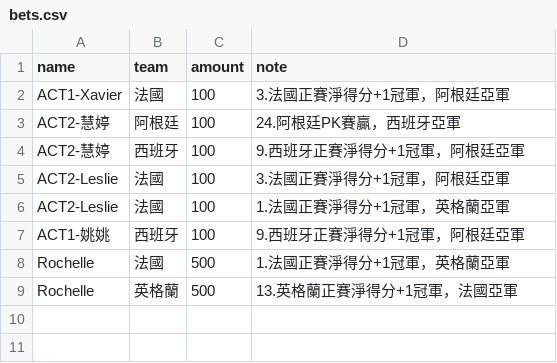
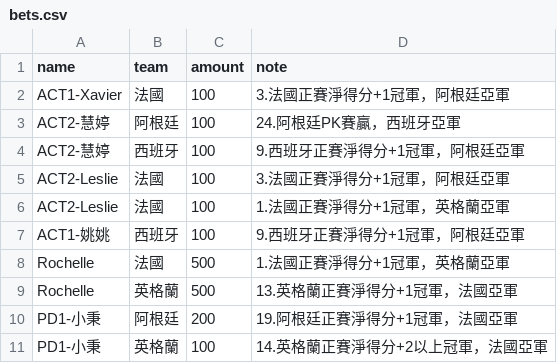
Before and after one commit to xavier-2026/2026-worldcup-final4, a CSV file: data/bets.csv, drawn as a sheet.

Commit message:
bets.csv 업데이트

```diff
--- a/data/bets.csv
+++ b/data/bets.csv
@@ -9 +9,3 @@ Rochelle,法國,500,1.法國正賽淨得分+1冠軍，英格蘭亞軍
 Rochelle,英格蘭,500,13.英格蘭正賽淨得分+1冠軍，法國亞軍
+PD1-小秉,阿根廷,200,19.阿根廷正賽淨得分+1冠軍，法國亞軍
+PD1-小秉,英格蘭,100,14.英格蘭正賽淨得分+2以上冠軍，法國亞軍
```
